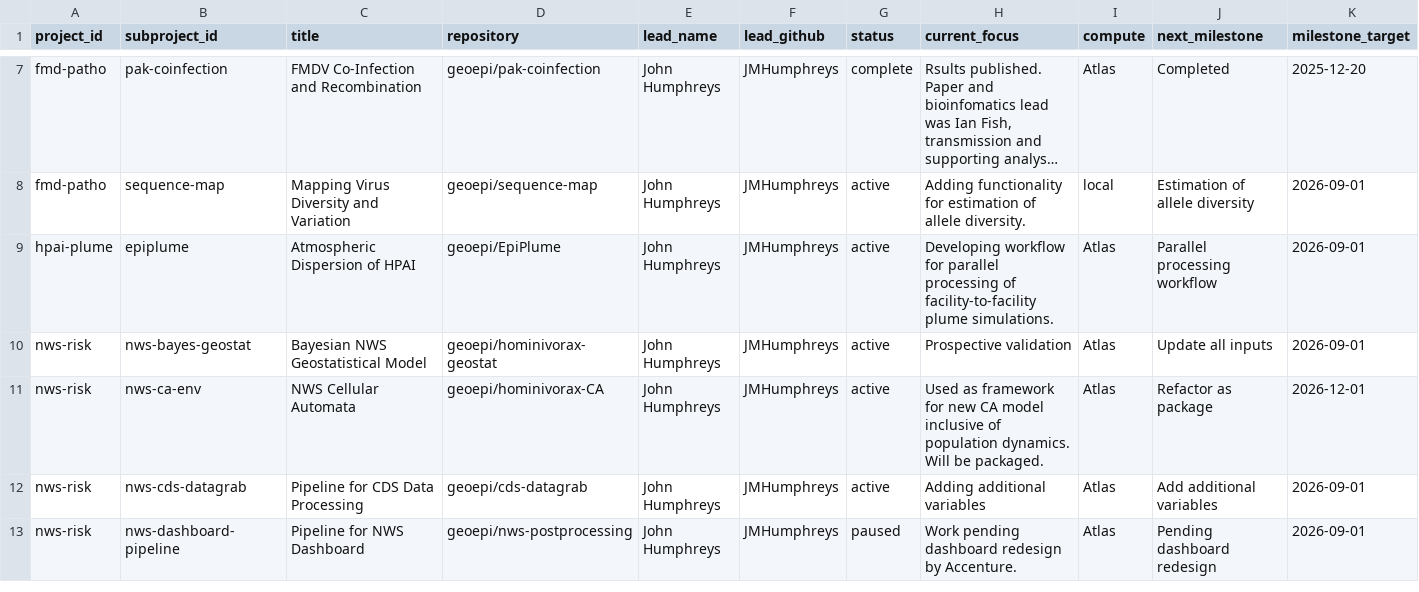
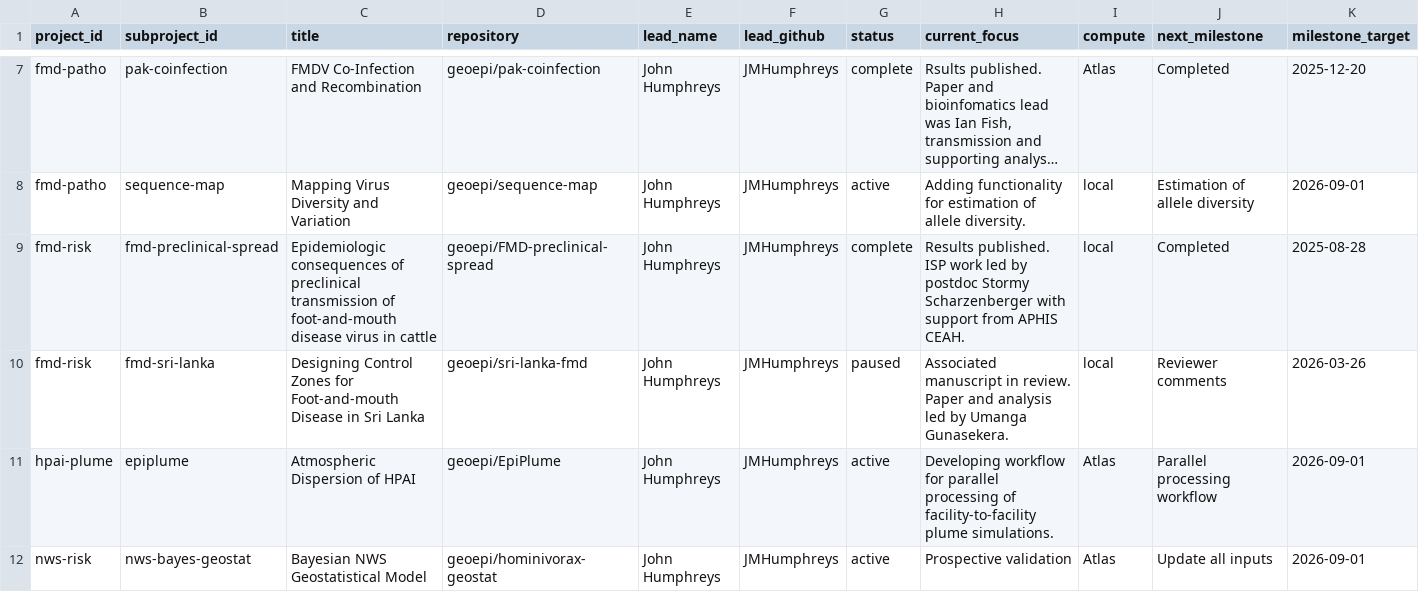
Before and after one commit to geoepi/geoepi-hub, a CSV file: generated/subproject-status.csv, drawn as a sheet; only a part is shown, gaps mark what is left out; the shorter side is filled out with more unchanged rows; long unchanged cells end in …; rows hold the shown columns only; the diff names each change by its address in the sheet, - before the commit and + after, or states it on an @@ line.

```diff
--- a/generated/subproject-status.csv
+++ b/generated/subproject-status.csv
+row 9: fmd-risk | fmd-preclinical-spread | Epidemiologic consequences of preclinical transmission of foot-and-mouth disease virus in cattle | geoepi/FMD-preclinical-spread | John Humphreys | JMHumphreys | complete | Results published. ISP work led by postdoc Stormy Scharzenberger with support from APHIS CEAH. | local | Completed | 2025-08-28
+row 10: fmd-risk | fmd-sri-lanka | Designing Control Zones for Foot-and-mouth Disease in Sri Lanka | geoepi/sri-lanka-fmd | John Humphreys | JMHumphreys | paused | Associated manuscript in review. Paper and analysis led by Umanga Gunasekera. | local | Reviewer comments | 2026-03-26
```
Also changed, not shown: 1 other file.
